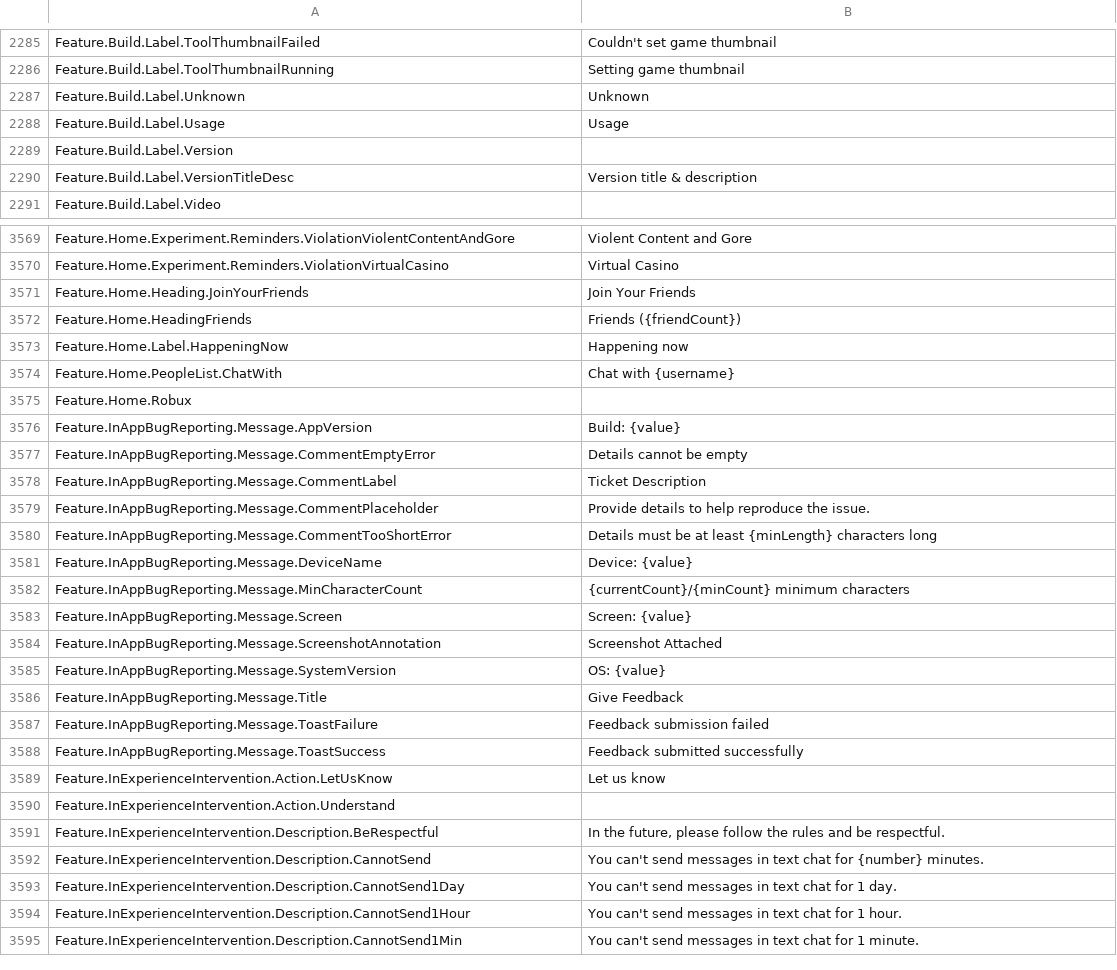
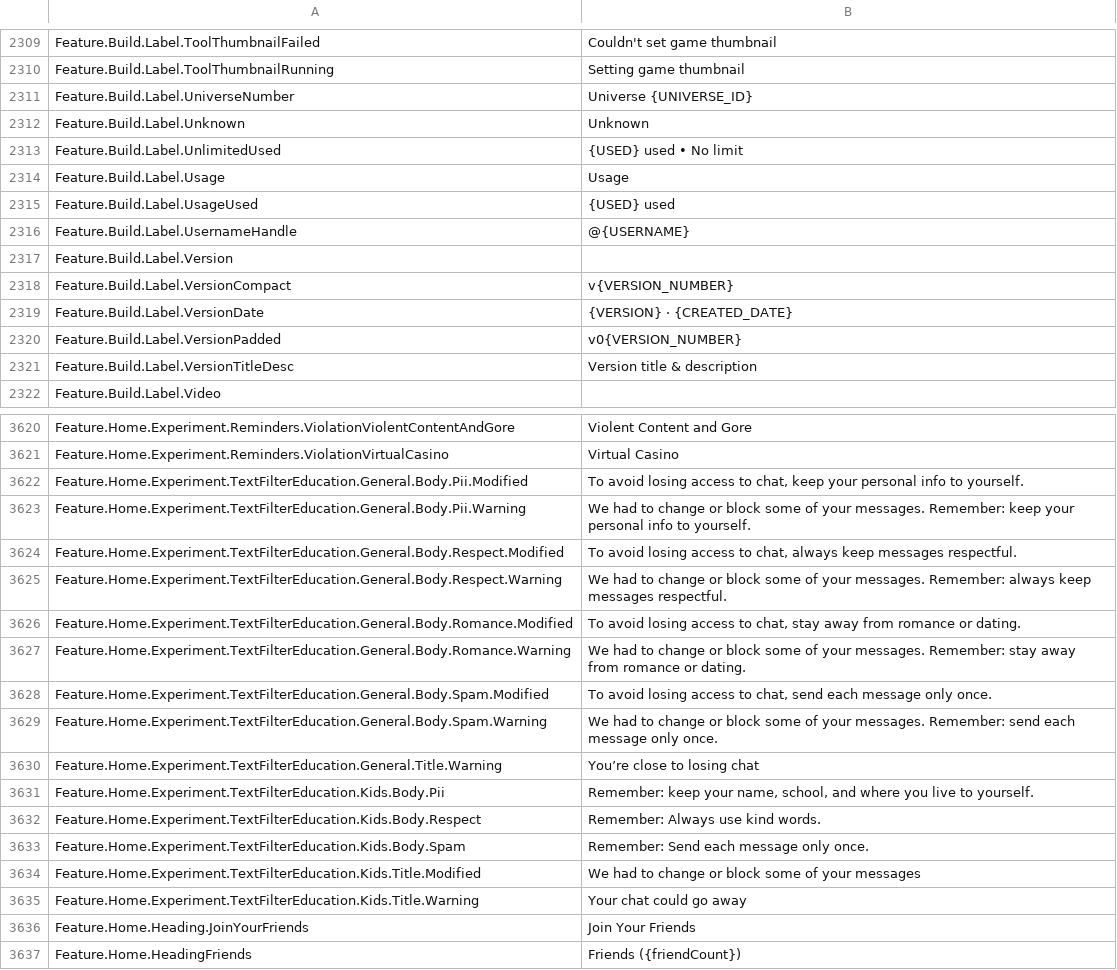
Before and after one commit to EliCauvert/Roblox-Datamining, a CSV file: UniversalApp/Locales/Common/en-us.csv, drawn as a sheet; only a part is shown, gaps mark what is left out; the shorter side is filled out with more unchanged rows; the diff covers the shown part only; the diff names each change by its address in the sheet, - before the commit and + after, or states it on an @@ line.

```diff
--- a/UniversalApp/Locales/Common/en-us.csv
+++ b/UniversalApp/Locales/Common/en-us.csv
+row 2311: Feature.Build.Label.UniverseNumber | Universe {UNIVERSE_ID}
+row 2313: Feature.Build.Label.UnlimitedUsed | {USED} used • No limit
+row 2315: Feature.Build.Label.UsageUsed | {USED} used
+row 2316: Feature.Build.Label.UsernameHandle | @{USERNAME}
+row 2318: Feature.Build.Label.VersionCompact | v{VERSION_NUMBER}
+row 2319: Feature.Build.Label.VersionDate | {VERSION} · {CREATED_DATE}
+row 2320: Feature.Build.Label.VersionPadded | v0{VERSION_NUMBER}
+row 3622: Feature.Home.Experiment.TextFilterEducation.General.Body.Pii.Modified | To avoid losing access to chat, keep your personal info to yourself.
+row 3623: Feature.Home.Experiment.TextFilterEducation.General.Body.Pii.Warning | We had to change or block some of your messages. Remember: keep your personal info to yourself.
+row 3624: Feature.Home.Experiment.TextFilterEducation.General.Body.Respect.Modified | To avoid losing access to chat, always keep messages respectful.
+row 3625: Feature.Home.Experiment.TextFilterEducation.General.Body.Respect.Warning | We had to change or block some of your messages. Remember: always keep messages respectful.
+row 3626: Feature.Home.Experiment.TextFilterEducation.General.Body.Romance.Modified | To avoid losing access to chat, stay away from romance or dating.
+row 3627: Feature.Home.Experiment.TextFilterEducation.General.Body.Romance.Warning | We had to change or block some of your messages. Remember: stay away from romance or dating.
+row 3628: Feature.Home.Experiment.TextFilterEducation.General.Body.Spam.Modified | To avoid losing access to chat, send each message only once.
+row 3629: Feature.Home.Experiment.TextFilterEducation.General.Body.Spam.Warning | We had to change or block some of your messages. Remember: send each message only once.
+row 3630: Feature.Home.Experiment.TextFilterEducation.General.Title.Warning | You’re close to losing chat
+row 3631: Feature.Home.Experiment.TextFilterEducation.Kids.Body.Pii | Remember: keep your name, school, and where you live to yourself.
+row 3632: Feature.Home.Experiment.TextFilterEducation.Kids.Body.Respect | Remember: Always use kind words.
+row 3633: Feature.Home.Experiment.TextFilterEducation.Kids.Body.Spam | Remember: Send each message only once.
+row 3634: Feature.Home.Experiment.TextFilterEducation.Kids.Title.Modified | We had to change or block some of your messages
+row 3635: Feature.Home.Experiment.TextFilterEducation.Kids.Title.Warning | Your chat could go away
```
Also changed, not shown: 49 added rows, 3 removed rows and 1 edited cell elsewhere in this file, UniversalApp/Locales/Common/es-es.csv, UniversalApp/Locales/Common/id-id.csv, 26 other files.
